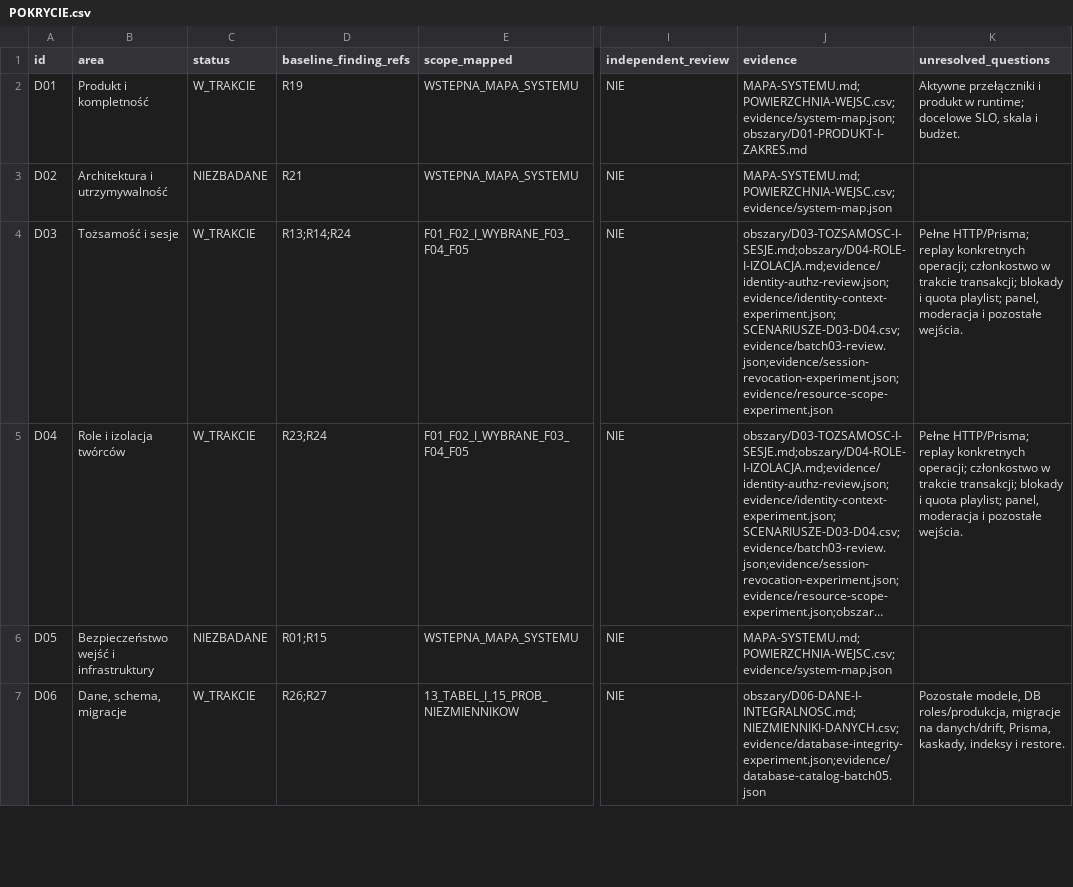
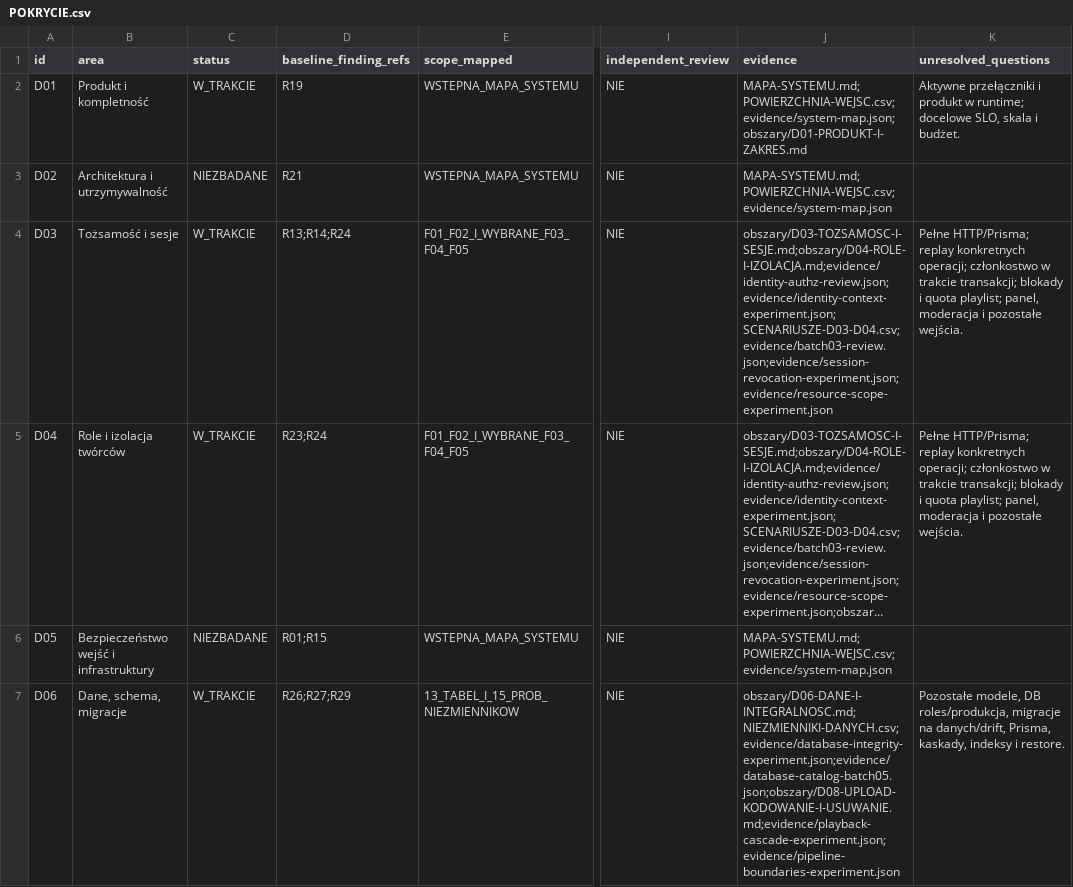
Before and after one commit to pawelekbyra/polutek-pl, a CSV file: docs/audit/2026-11-01-platform-research/program-audytu/POKRYCIE.csv, drawn as a sheet; only a part is shown, gaps mark what is left out; long unchanged cells end in …; the diff covers the shown part only; the diff names each change by its address in the sheet, - before the commit and + after, or states it on an @@ line.

Commit message:
docs: audit HLS finalization and cleanup failure boundaries

```diff
--- a/docs/audit/2026-11-01-platform-research/program-audytu/POKRYCIE.csv
+++ b/docs/audit/2026-11-01-platform-research/program-audytu/POKRYCIE.csv
-D7 (baseline_finding_refs): R26;R27
+D7 (baseline_finding_refs): R26;R27;R29
-J7 (evidence): obszary/D06-DANE-I-INTEGRALNOSC.md;NIEZMIENNIKI-DANYCH.csv;evidence/database-integrity-experiment.json;evidence/database-catalog-batch05.json
+J7 (evidence): obszary/D06-DANE-I-INTEGRALNOSC.md;NIEZMIENNIKI-DANYCH.csv;evidence/database-integrity-experiment.json;evidence/database-catalog-batch05.json;obszary/D08-UPLOAD-KODOWANIE-I-USUWANIE.md;evidence/playback-cascade-experiment.json;evidence/pipeline-boundaries-experiment.json
```
Also changed, not shown: 10 edited cells elsewhere in this file, docs/audit/2026-11-01-platform-research/program-audytu/ASVS-POKRYCIE.csv, docs/audit/2026-11-01-platform-research/program-audytu/POWIERZCHNIA-WEJSC.csv, 22 other files.
